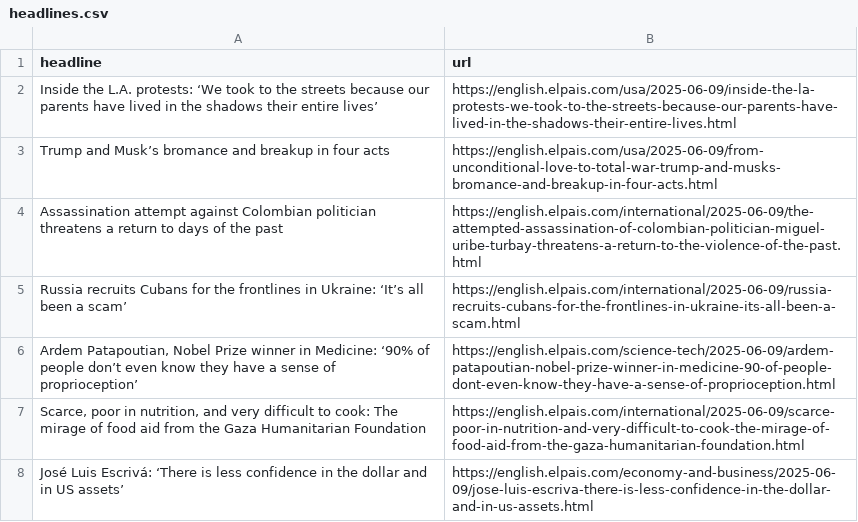
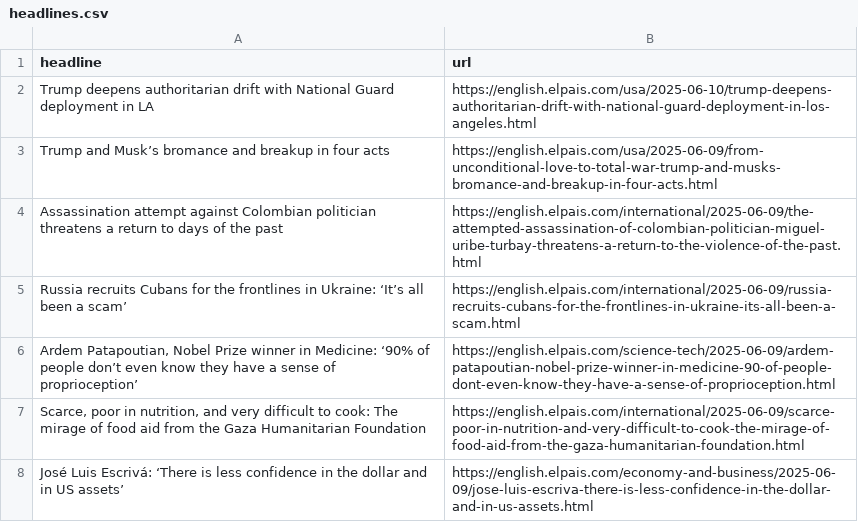
Before and after one commit to dafnikaravola/soma-s-autoscrapper, a CSV file: headlines.csv, drawn as a sheet; only a part is shown.

```diff
--- a/headlines.csv
+++ b/headlines.csv
@@ -1,3 +1,3 @@
 headline,url
-Inside the L.A. protests: ‘We took to the streets because our parents have lived in the shadows their entire lives’ ,https://english.elpais.com/usa/2025-06-09/inside-the-la-protests-we-took-to-the-streets-because-our-parents-have-lived-in-the-shadows-their-entire-lives.html
+Trump deepens authoritarian drift with National Guard deployment in LA,https://english.elpais.com/usa/2025-06-10/trump-deepens-authoritarian-drift-with-national-guard-deployment-in-los-angeles.html
 Trump and Musk’s bromance and breakup in four acts,https://english.elpais.com/usa/2025-06-09/from-unconditional-love-to-total-war-trump-and-musks-bromance-and-breakup-in-four-acts.html
```
